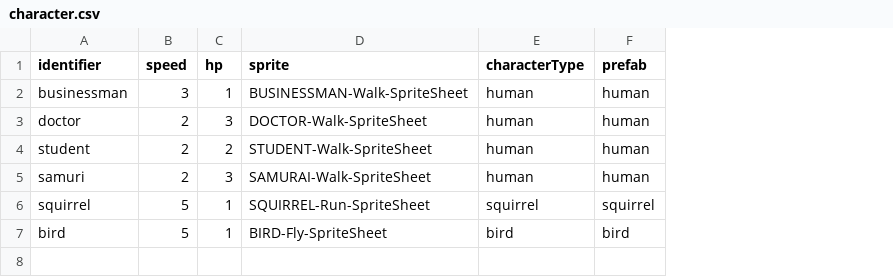
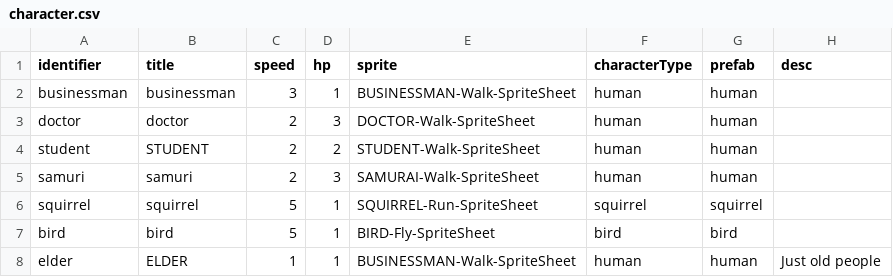
Before and after one commit to shshwdr/YouAreTheWeaponVirus, a CSV file: Assets/Resources/csv/character.csv, drawn as a sheet; the diff names each change by its address in the sheet, - before the commit and + after, or states it on an @@ line.

```diff
--- a/Assets/Resources/csv/character.csv
+++ b/Assets/Resources/csv/character.csv
+column B (title), rows 2-7: businessman | doctor | STUDENT | samuri | squirrel | bird
+column H (desc), empty
+row 8: elder | ELDER | 1 | 1 | BUSINESSMAN-Walk-SpriteSheet | human | human | Just old people
```
Also changed, not shown: Assets/Resources/csv/card.csv, Assets/Resources/csv/levelDesign.csv, 28 other files.
